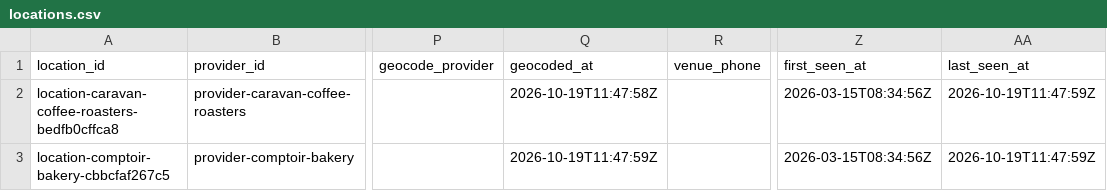
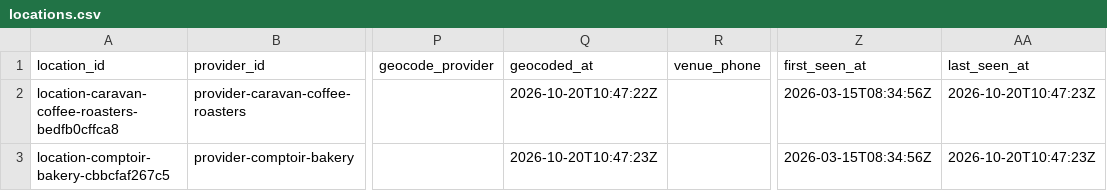
Before and after one commit to Auerlian/RostaScrapers, a CSV file: exports/locations.csv, drawn as a sheet; only a part is shown, gaps mark what is left out; the diff names each change by its address in the sheet, - before the commit and + after, or states it on an @@ line.

```diff
--- a/exports/locations.csv
+++ b/exports/locations.csv
-Q2 (geocoded_at): 2026-10-19T11:47:58Z
+Q2 (geocoded_at): 2026-10-20T10:47:22Z
-AA2:AA3 (last_seen_at): 2026-10-19T11:47:59Z
+AA2:AA3 (last_seen_at): 2026-10-20T10:47:23Z
-Q3 (geocoded_at): 2026-10-19T11:47:59Z
+Q3 (geocoded_at): 2026-10-20T10:47:23Z
```
Also changed, not shown: exports/events.csv, 4 other files.
